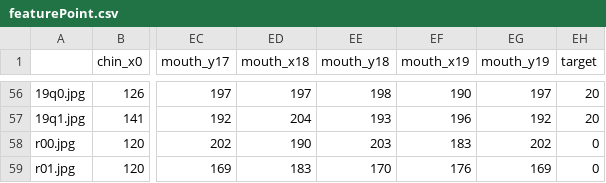
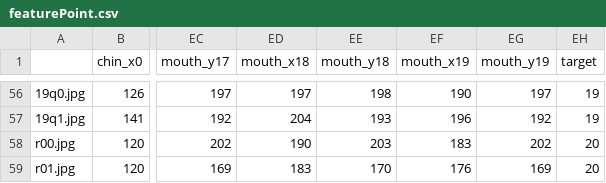
Before and after one commit to reo11/TMUProjectExpB1, a CSV file: input/Dlib/cutface/default/Query/csv/featurePoint.csv, drawn as a sheet; only a part is shown, gaps mark what is left out; the diff covers the shown part only; the diff names each change by its address in the sheet, - before the commit and + after, or states it on an @@ line.

```diff
--- a/input/Dlib/cutface/default/Query/csv/featurePoint.csv
+++ b/input/Dlib/cutface/default/Query/csv/featurePoint.csv
-EH56:EH57 (target): 20
+EH56:EH57 (target): 19
-EH58:EH59 (target): 0
+EH58:EH59 (target): 20
```
Also changed, not shown: 54 edited cells elsewhere in this file, input/Dlib/cutface/default/DB/csv/featurePoint.csv, input/Dlib/cutface/default/DB/csv/features_rel_dist.csv, 5 other files.
